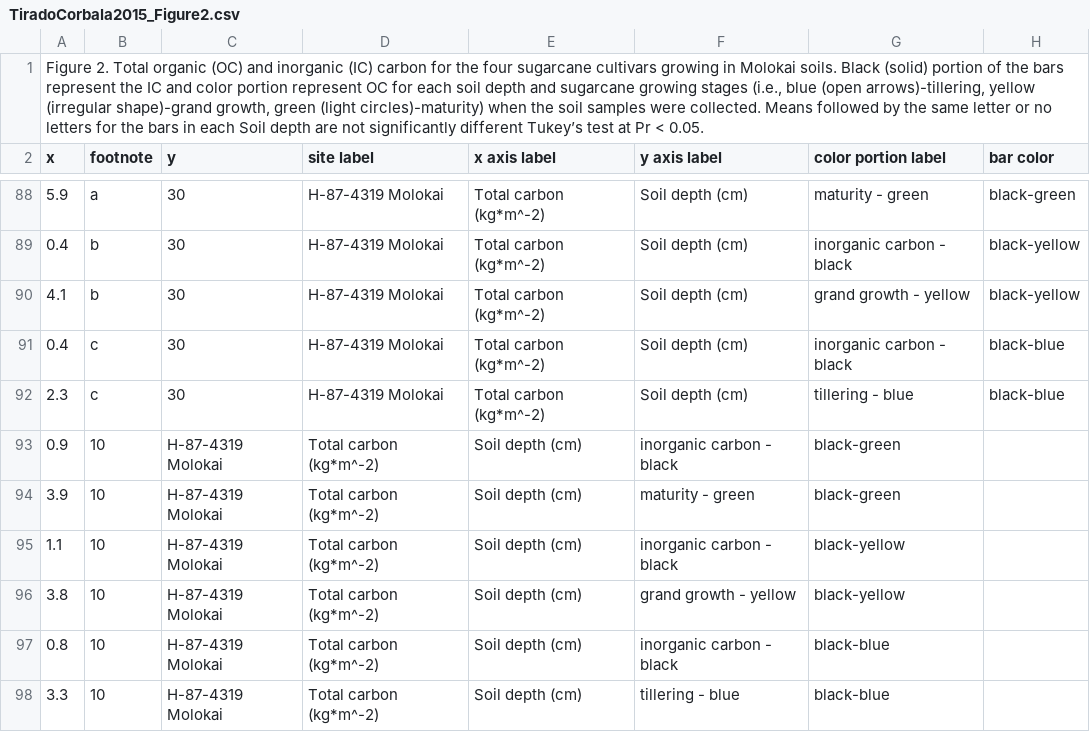
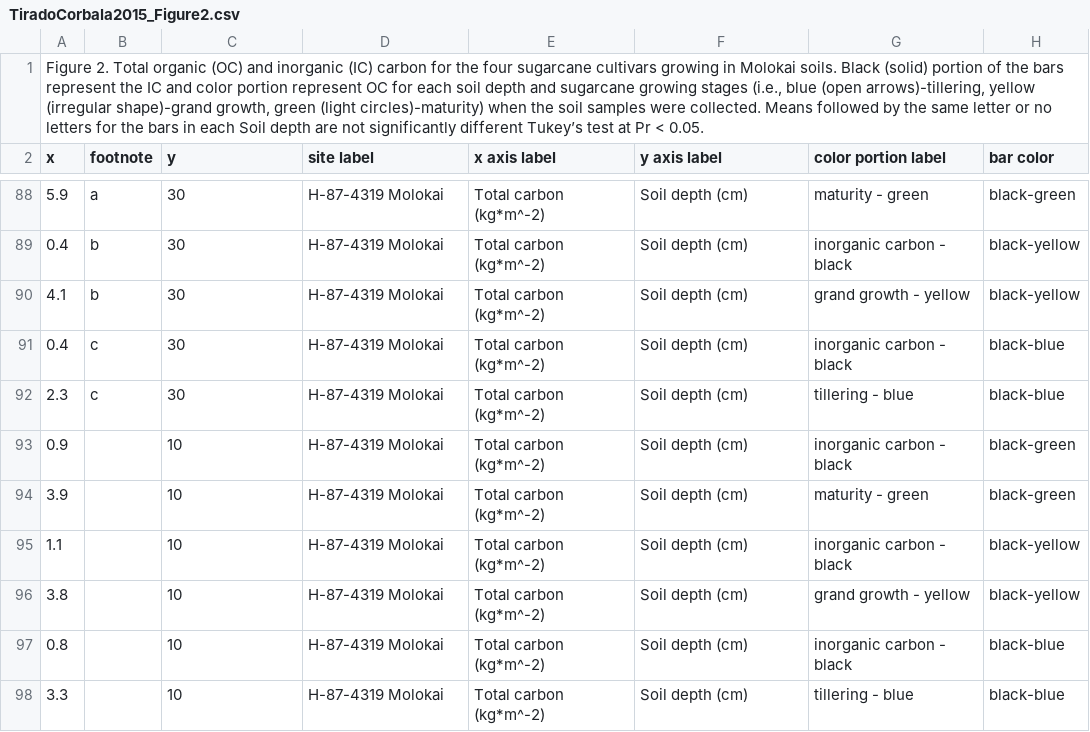
Before and after one commit to ktoddbrown/SoilDRaH, a CSV file: 01_DataRescue/TiradoCorbala2015/TiradoCorbala2015_Figure2.csv, drawn as a sheet; only a part is shown, gaps mark what is left out; removed rows and columns are numbered as before the commit, all else as after; the diff names each change by its address in the sheet, - before the commit and + after, or states it on an @@ line.

```diff
--- a/01_DataRescue/TiradoCorbala2015/TiradoCorbala2015_Figure2.csv
+++ b/01_DataRescue/TiradoCorbala2015/TiradoCorbala2015_Figure2.csv
-row 93: 0.9 | 10 | H-87-4319 Molokai | Total carbon (kg*m^-2) | Soil depth (cm) | inorganic carbon - black | black-green
-row 94: 3.9 | 10 | H-87-4319 Molokai | Total carbon (kg*m^-2) | Soil depth (cm) | maturity - green | black-green
-row 95: 1.1 | 10 | H-87-4319 Molokai | Total carbon (kg*m^-2) | Soil depth (cm) | inorganic carbon - black | black-yellow
-row 96: 3.8 | 10 | H-87-4319 Molokai | Total carbon (kg*m^-2) | Soil depth (cm) | grand growth - yellow | black-yellow
-row 97: 0.8 | 10 | H-87-4319 Molokai | Total carbon (kg*m^-2) | Soil depth (cm) | inorganic carbon - black | black-blue
-row 98: 3.3 | 10 | H-87-4319 Molokai | Total carbon (kg*m^-2) | Soil depth (cm) | tillering - blue | black-blue
+row 93: 0.9 |  | 10 | H-87-4319 Molokai | Total carbon (kg*m^-2) | Soil depth (cm) | inorganic carbon - black | black-green
+row 94: 3.9 |  | 10 | H-87-4319 Molokai | Total carbon (kg*m^-2) | Soil depth (cm) | maturity - green | black-green
+row 95: 1.1 |  | 10 | H-87-4319 Molokai | Total carbon (kg*m^-2) | Soil depth (cm) | inorganic carbon - black | black-yellow
+row 96: 3.8 |  | 10 | H-87-4319 Molokai | Total carbon (kg*m^-2) | Soil depth (cm) | grand growth - yellow | black-yellow
+row 97: 0.8 |  | 10 | H-87-4319 Molokai | Total carbon (kg*m^-2) | Soil depth (cm) | inorganic carbon - black | black-blue
+row 98: 3.3 |  | 10 | H-87-4319 Molokai | Total carbon (kg*m^-2) | Soil depth (cm) | tillering - blue | black-blue
```
Also changed, not shown: 1 other file.
